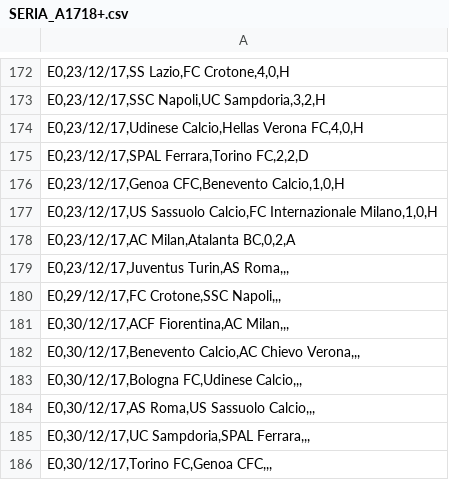
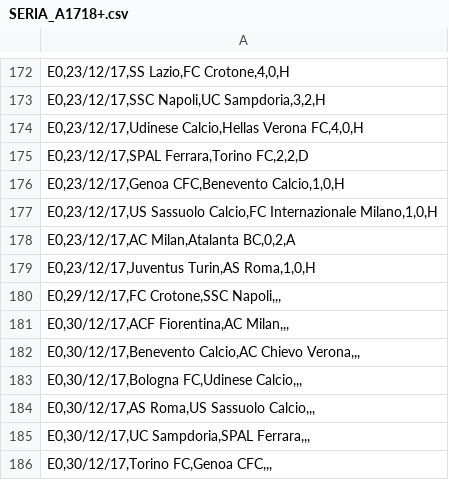
Before and after one commit to gachiBass/gitBOT, a CSV file: WindowsFormsApp1/csv/SERIA_A1718+.csv, drawn as a sheet; only a part is shown, gaps mark what is left out.

```diff
--- a/WindowsFormsApp1/csv/SERIA_A1718+.csv
+++ b/WindowsFormsApp1/csv/SERIA_A1718+.csv
@@ -178,3 +178,3 @@
 "E0,23/12/17,AC Milan,Atalanta BC,0,2,A"
-"E0,23/12/17,Juventus Turin,AS Roma,,,"
+"E0,23/12/17,Juventus Turin,AS Roma,1,0,H"
 "E0,29/12/17,FC Crotone,SSC Napoli,,,"
```
Also changed, not shown: 1 other file.
